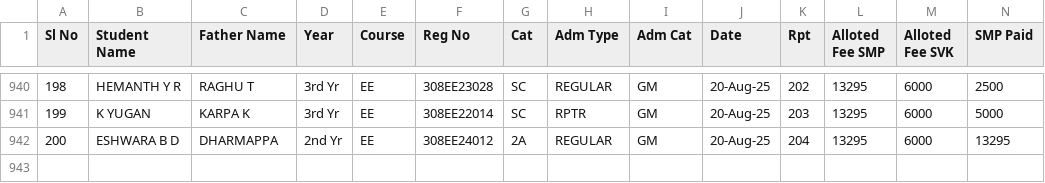
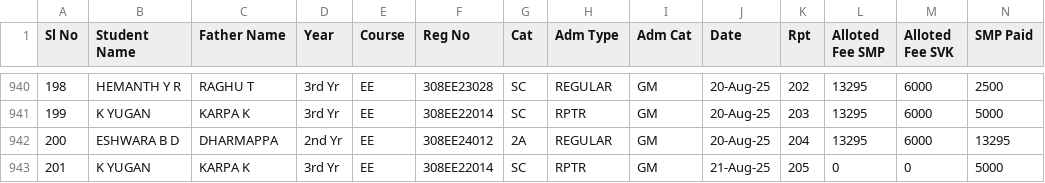
Before and after one commit to tejukargal/SMP-Admn-Stats_1-2025-26, a CSV file: students.csv, drawn as a sheet; only a part is shown, gaps mark what is left out; rows hold the shown columns only; the diff names each change by its address in the sheet, - before the commit and + after, or states it on an @@ line.

Commit message:
Add files via upload

```diff
--- a/students.csv
+++ b/students.csv
+row 943: 201 | K YUGAN | KARPA K | 3rd Yr | EE | 308EE22014 | SC | RPTR | GM | 21-Aug-25 | 205 | 0 | 0 | 5000
```
